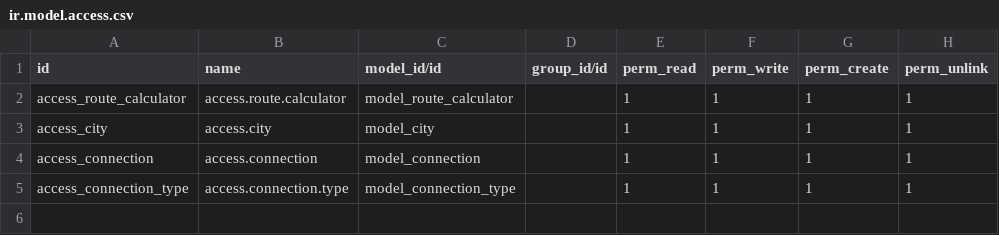
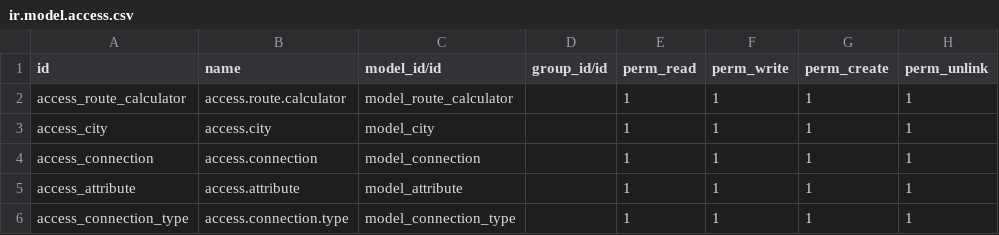
Before and after one commit to Lupinheiroi2t/pruebas-16, a CSV file: CalculadorRutas/security/ir.model.access.csv, drawn as a sheet.

```diff
--- a/CalculadorRutas/security/ir.model.access.csv
+++ b/CalculadorRutas/security/ir.model.access.csv
@@ -4,2 +4,3 @@ access_city,access.city,model_city,,1,1,1,1
 access_connection,access.connection,model_connection,,1,1,1,1
+access_attribute,access.attribute,model_attribute,,1,1,1,1
 access_connection_type,access.connection.type,model_connection_type,,1,1,1,1
```
Also changed, not shown: 5 other files.
